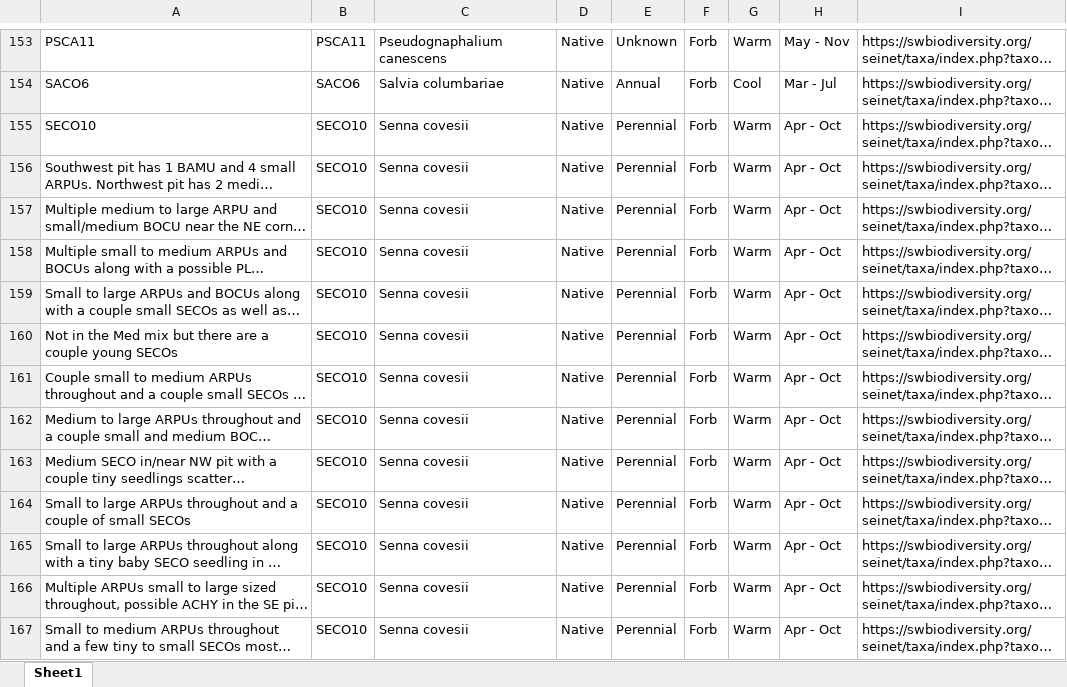
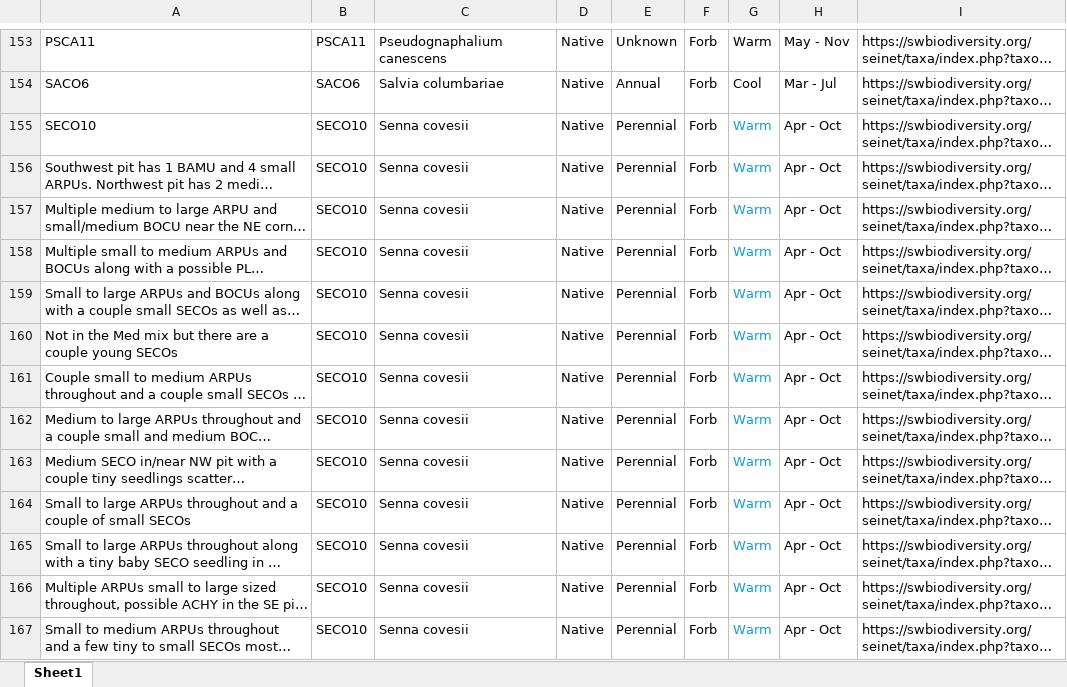
Before and after one commit to lossanna/RestoreNet, an Excel workbook: data/data-wrangling-intermediate/14.1b_edited1_Sonoran-species-with-seasonality.xlsx, sheet Sheet1, drawn as a sheet; only a part is shown, gaps mark what is left out; long unchanged cells end in …; values as stored, in another font and other column widths than the file's, no borders; charts and pictures not drawn; the diff covers the shown part only; the diff names each change by its address in the sheet, - before the commit and + after, or states it on an @@ line.

```diff
--- a/data/data-wrangling-intermediate/14.1b_edited1_Sonoran-species-with-seasonality.xlsx (sheet Sheet1)
+++ b/data/data-wrangling-intermediate/14.1b_edited1_Sonoran-species-with-seasonality.xlsx (sheet Sheet1)
-G155:G167 text colour: black
+G155:G167 text colour: #0F9ED5
```
Also changed, not shown: 8 edited cells and cell formats elsewhere in this sheet, charts or pictures, 12 other files.
